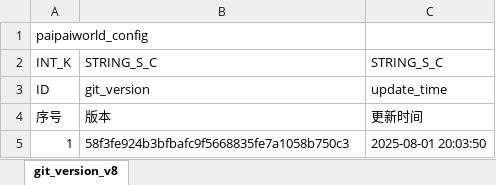
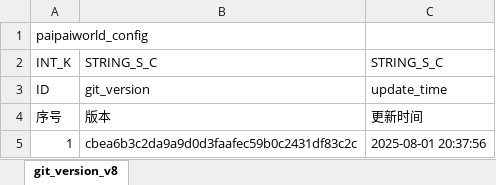
Before and after one commit to chensusu123/myfirsthub, an Excel workbook: servers/maze_main_server/conf.d/data/git_version_v8【配表版本号】.xlsx, sheet git_version_v8, drawn as a sheet; values as stored, in another font and other column widths than the file's, no borders; the diff names each change by its address in the sheet, - before the commit and + after, or states it on an @@ line.

```diff
--- a/servers/maze_main_server/conf.d/data/git_version_v8【配表版本号】.xlsx (sheet git_version_v8)
+++ b/servers/maze_main_server/conf.d/data/git_version_v8【配表版本号】.xlsx (sheet git_version_v8)
-B5: 58f3fe924b3bfbafc9f5668835fe7a1058b750c3
+B5: cbea6b3c2da9a9d0d3faafec59b0c2431df83c2c
-C5: 2025-08-01 20:03:50
+C5: 2025-08-01 20:37:56
```
Also changed, not shown: servers/maze_main_server/conf.d/data/doll_map_puzzle_new_v8【人偶-地图数据-新解谜】.xlsx, 1 other file.
